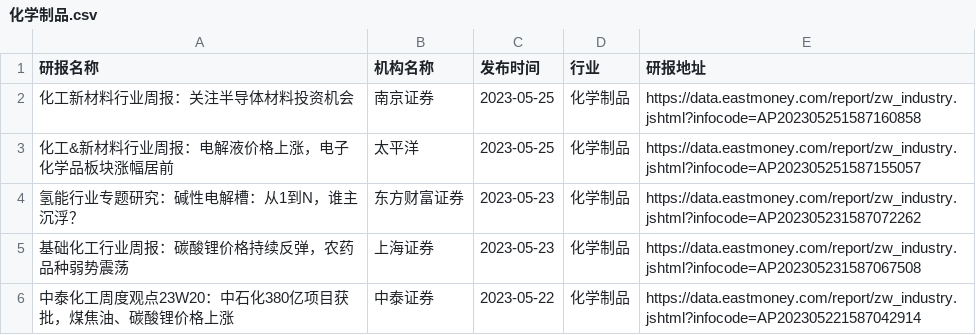
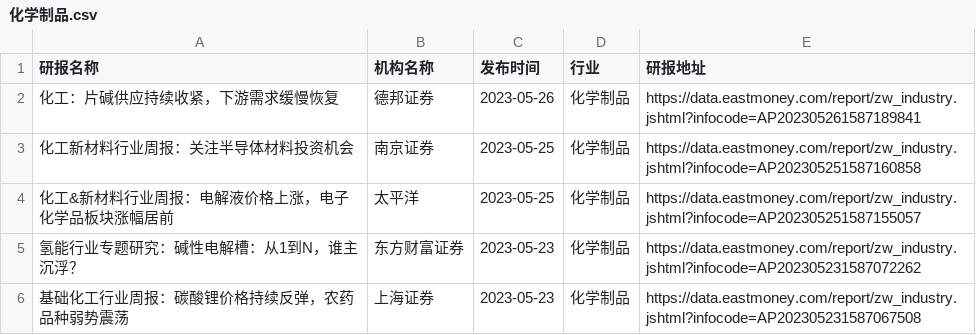
Before and after one commit to manymore13/eastmoney, a CSV file: gen/化学制品/化学制品.csv, drawn as a sheet; removed rows and columns are numbered as before the commit, all else as after; the diff names each change by its address in the sheet, - before the commit and + after, or states it on an @@ line.

```diff
--- a/gen/化学制品/化学制品.csv
+++ b/gen/化学制品/化学制品.csv
+row 2: 化工：片碱供应持续收紧，下游需求缓慢恢复 | 德邦证券 | 2023-05-26 | 化学制品 | https://data.eastmoney.com/report/zw_industry.jshtml?infocode=AP202305261587189841
-row 6: 中泰化工周度观点23W20：中石化380亿项目获批，煤焦油、碳酸锂价格上涨 | 中泰证券 | 2023-05-22 | 化学制品 | https://data.eastmoney.com/report/zw_industry.jshtml?infocode=AP202305221587042914
```
Also changed, not shown: gen/全行业/全行业.csv, gen/旅游酒店/旅游酒店.csv, 10 other files.
